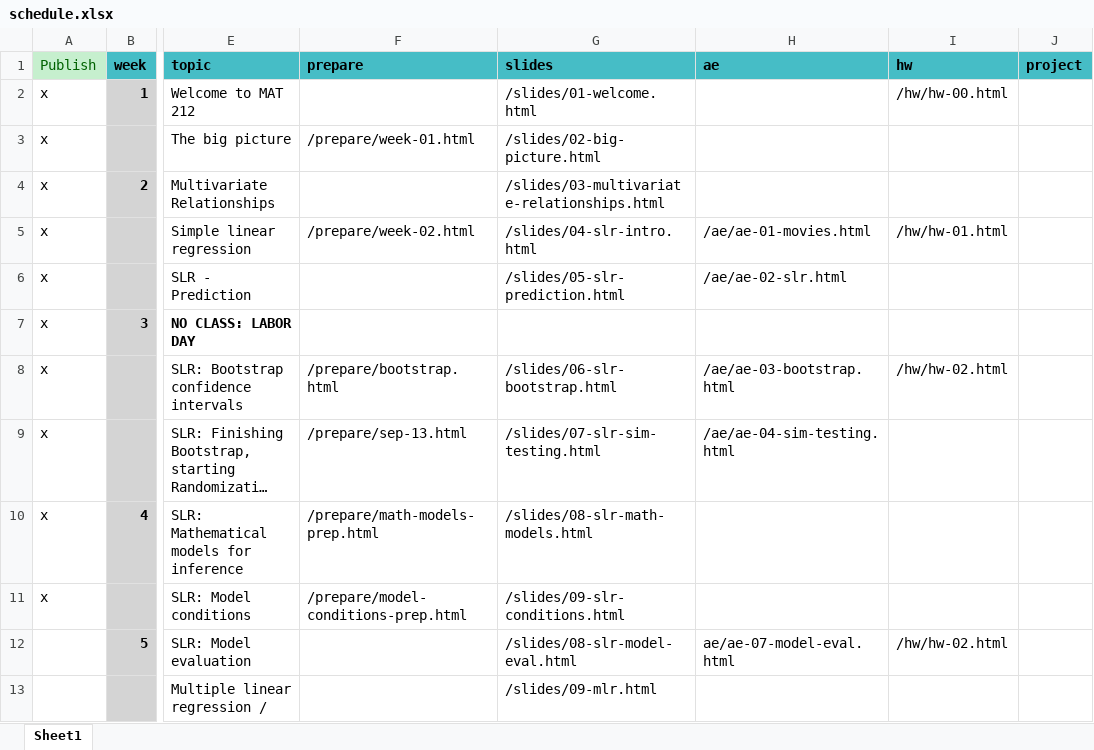
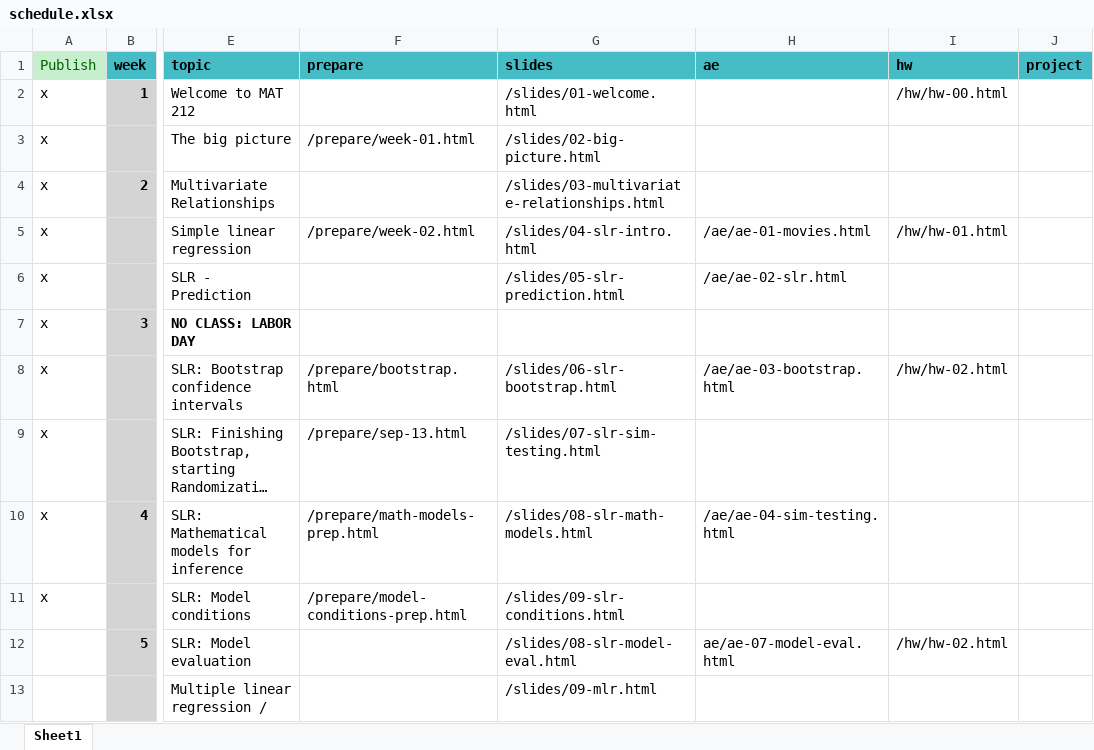
Before and after one commit to EricFriedlander/MATH212FA24, an Excel workbook: schedule.xlsx, sheet Sheet1, drawn as a sheet; only a part is shown, gaps mark what is left out; long unchanged cells end in …; values as stored, in another font and other column widths than the file's, no borders; the diff names each change by its address in the sheet, - before the commit and + after, or states it on an @@ line.

```diff
--- a/schedule.xlsx (sheet Sheet1)
+++ b/schedule.xlsx (sheet Sheet1)
-H9 (ae): /ae/ae-04-sim-testing.html
+H9 (ae): (empty)
-H10 (ae): (empty)
+H10 (ae): /ae/ae-04-sim-testing.html
```
Also changed, not shown: 14 other files.
